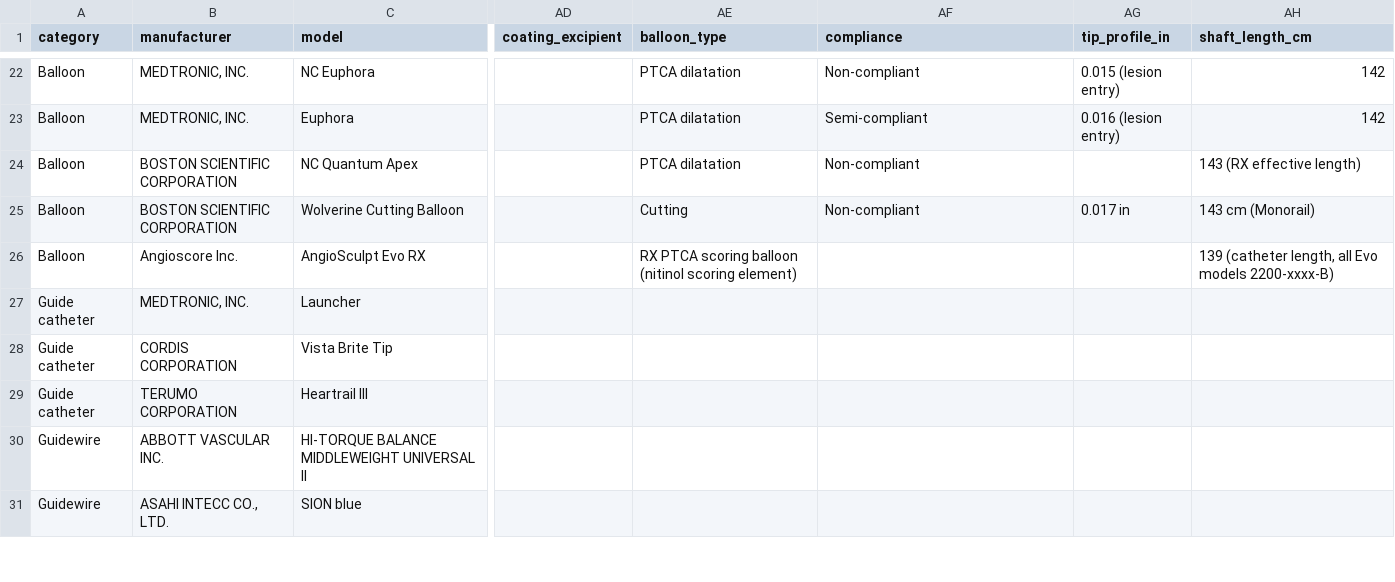
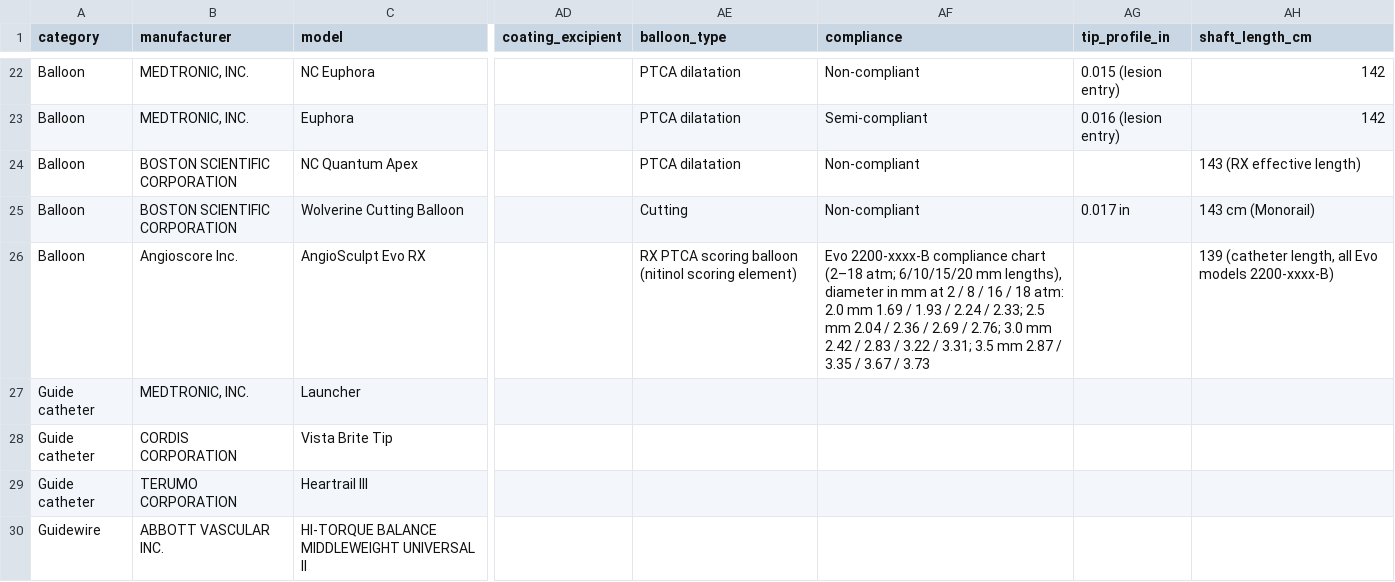
Before and after one commit to jeffmcd83/coronary-compare, a CSV file: coronary-specs-verified.csv, drawn as a sheet; only a part is shown, gaps mark what is left out; the shorter side is filled out with more unchanged rows; the diff names each change by its address in the sheet, - before the commit and + after, or states it on an @@ line.

```diff
--- a/coronary-specs-verified.csv
+++ b/coronary-specs-verified.csv
-AF26 (compliance): (empty)
+AF26 (compliance): Evo 2200-xxxx-B compliance chart (2–18 atm; 6/10/15/20 mm lengths), diameter in mm at 2 / 8 / 16 / 18 atm: 2.0 mm 1.69 / 1.93 / 2.24 / 2.33; 2.5 mm 2.04 / 2.36 / 2.69 / 2.76; 3.0 mm 2.42 / 2.83 / 3.22 / 3.31; 3.5 mm 2.87 / 3.35 / 3.67 / 3.73
```
Also changed, not shown: 38 other files.
